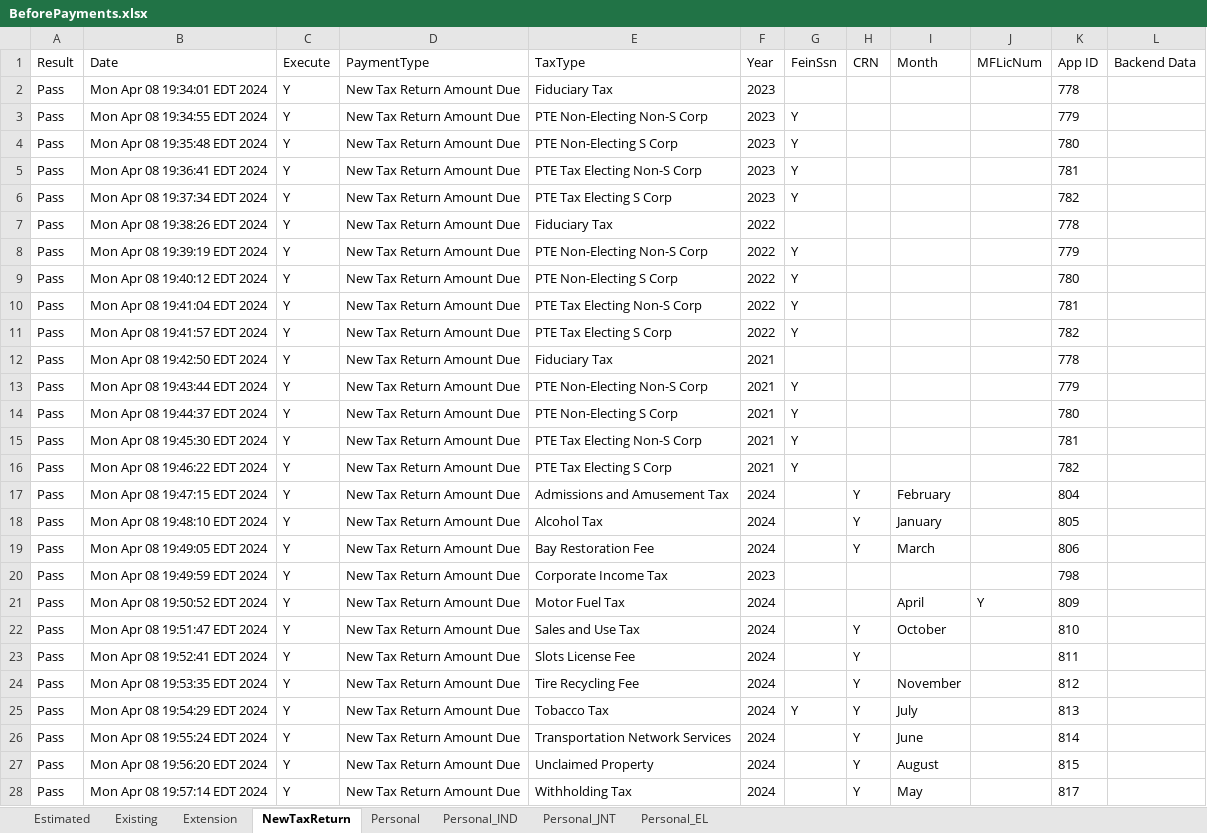
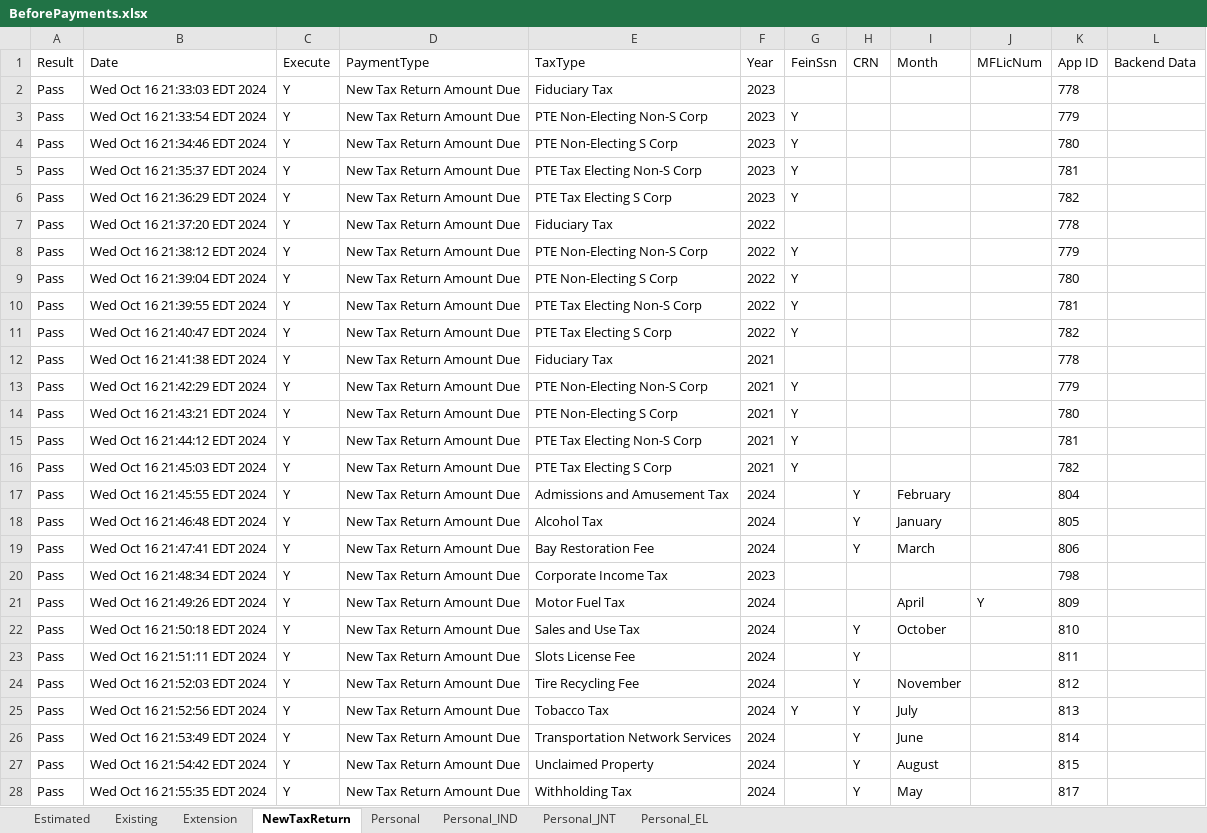
Before and after one commit to dcusend/VPS-Katalon, an Excel workbook: KatalonData/RADTestData/BeforePayments.xlsx, sheet NewTaxReturn, drawn as a sheet; only a part is shown; values as stored, in another font and other column widths than the file's, no borders; the diff covers the shown part only; the diff names each change by its address in the sheet, - before the commit and + after, or states it on an @@ line.

```diff
--- a/KatalonData/RADTestData/BeforePayments.xlsx (sheet NewTaxReturn)
+++ b/KatalonData/RADTestData/BeforePayments.xlsx (sheet NewTaxReturn)
-B2 (Date): Mon Apr 08 19:34:01 EDT 2024
+B2 (Date): Wed Oct 16 21:33:03 EDT 2024
-B3 (Date): Mon Apr 08 19:34:55 EDT 2024
+B3 (Date): Wed Oct 16 21:33:54 EDT 2024
-B4 (Date): Mon Apr 08 19:35:48 EDT 2024
+B4 (Date): Wed Oct 16 21:34:46 EDT 2024
-B5 (Date): Mon Apr 08 19:36:41 EDT 2024
+B5 (Date): Wed Oct 16 21:35:37 EDT 2024
-B6 (Date): Mon Apr 08 19:37:34 EDT 2024
+B6 (Date): Wed Oct 16 21:36:29 EDT 2024
-B7 (Date): Mon Apr 08 19:38:26 EDT 2024
+B7 (Date): Wed Oct 16 21:37:20 EDT 2024
-B8 (Date): Mon Apr 08 19:39:19 EDT 2024
+B8 (Date): Wed Oct 16 21:38:12 EDT 2024
-B9 (Date): Mon Apr 08 19:40:12 EDT 2024
+B9 (Date): Wed Oct 16 21:39:04 EDT 2024
-B10 (Date): Mon Apr 08 19:41:04 EDT 2024
+B10 (Date): Wed Oct 16 21:39:55 EDT 2024
-B11 (Date): Mon Apr 08 19:41:57 EDT 2024
+B11 (Date): Wed Oct 16 21:40:47 EDT 2024
-B12 (Date): Mon Apr 08 19:42:50 EDT 2024
+B12 (Date): Wed Oct 16 21:41:38 EDT 2024
-B13 (Date): Mon Apr 08 19:43:44 EDT 2024
+B13 (Date): Wed Oct 16 21:42:29 EDT 2024
-B14 (Date): Mon Apr 08 19:44:37 EDT 2024
+B14 (Date): Wed Oct 16 21:43:21 EDT 2024
-B15 (Date): Mon Apr 08 19:45:30 EDT 2024
+B15 (Date): Wed Oct 16 21:44:12 EDT 2024
-B16 (Date): Mon Apr 08 19:46:22 EDT 2024
+B16 (Date): Wed Oct 16 21:45:03 EDT 2024
-B17 (Date): Mon Apr 08 19:47:15 EDT 2024
+B17 (Date): Wed Oct 16 21:45:55 EDT 2024
-B18 (Date): Mon Apr 08 19:48:10 EDT 2024
+B18 (Date): Wed Oct 16 21:46:48 EDT 2024
-B19 (Date): Mon Apr 08 19:49:05 EDT 2024
+B19 (Date): Wed Oct 16 21:47:41 EDT 2024
-B20 (Date): Mon Apr 08 19:49:59 EDT 2024
+B20 (Date): Wed Oct 16 21:48:34 EDT 2024
-B21 (Date): Mon Apr 08 19:50:52 EDT 2024
+B21 (Date): Wed Oct 16 21:49:26 EDT 2024
-B22 (Date): Mon Apr 08 19:51:47 EDT 2024
+B22 (Date): Wed Oct 16 21:50:18 EDT 2024
-B23 (Date): Mon Apr 08 19:52:41 EDT 2024
+B23 (Date): Wed Oct 16 21:51:11 EDT 2024
-B24 (Date): Mon Apr 08 19:53:35 EDT 2024
+B24 (Date): Wed Oct 16 21:52:03 EDT 2024
-B25 (Date): Mon Apr 08 19:54:29 EDT 2024
+B25 (Date): Wed Oct 16 21:52:56 EDT 2024
-B26 (Date): Mon Apr 08 19:55:24 EDT 2024
+B26 (Date): Wed Oct 16 21:53:49 EDT 2024
-B27 (Date): Mon Apr 08 19:56:20 EDT 2024
+B27 (Date): Wed Oct 16 21:54:42 EDT 2024
-B28 (Date): Mon Apr 08 19:57:14 EDT 2024
+B28 (Date): Wed Oct 16 21:55:35 EDT 2024
```
Also changed, not shown: 24 edited cells elsewhere in this sheet, sheet Existing, sheet Personal_IND, sheet Extension, sheet Estimated, sheet Personal_JNT, sheet Personal_EL, KatalonData/RADTestData/MRF.xlsx, 11 other files.
